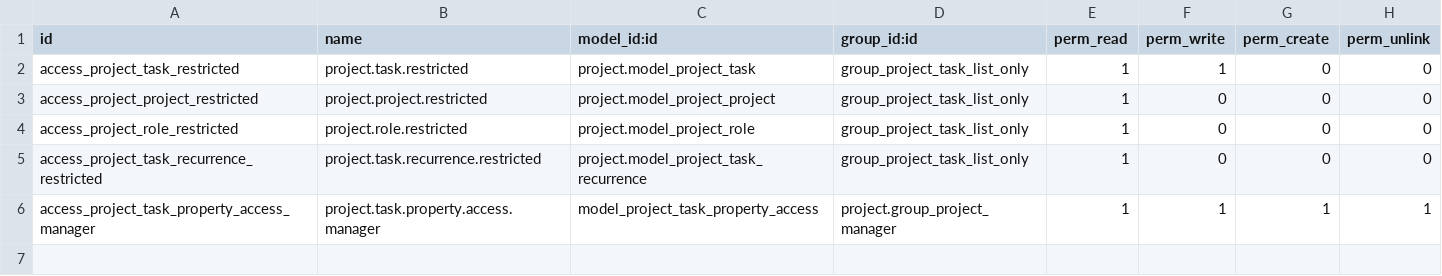
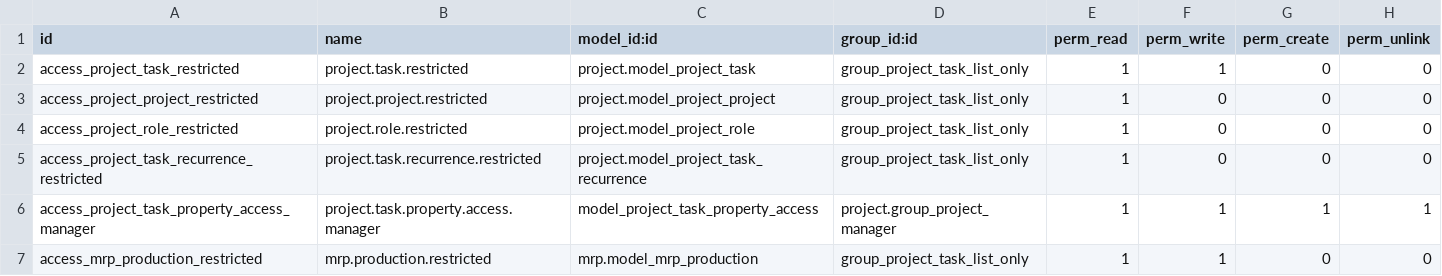
Before and after one commit to jayjirakrit/serichai-odoo, a CSV file: serichai_project_security/security/ir.model.access.csv, drawn as a sheet; the diff names each change by its address in the sheet, - before the commit and + after, or states it on an @@ line.

Commit message:
[ADD] serichai_project_security: let Task List Viewer assign project tasks on MOs
Grant read/write on mrp.production (write limited to project_task_ids) and
allow name-only project.task web_read so the task picker works outside the
pinned project.

```diff
--- a/serichai_project_security/security/ir.model.access.csv
+++ b/serichai_project_security/security/ir.model.access.csv
+row 7: access_mrp_production_restricted | mrp.production.restricted | mrp.model_mrp_production | group_project_task_list_only | 1 | 1 | 0 | 0
```
Also changed, not shown: 7 other files.
